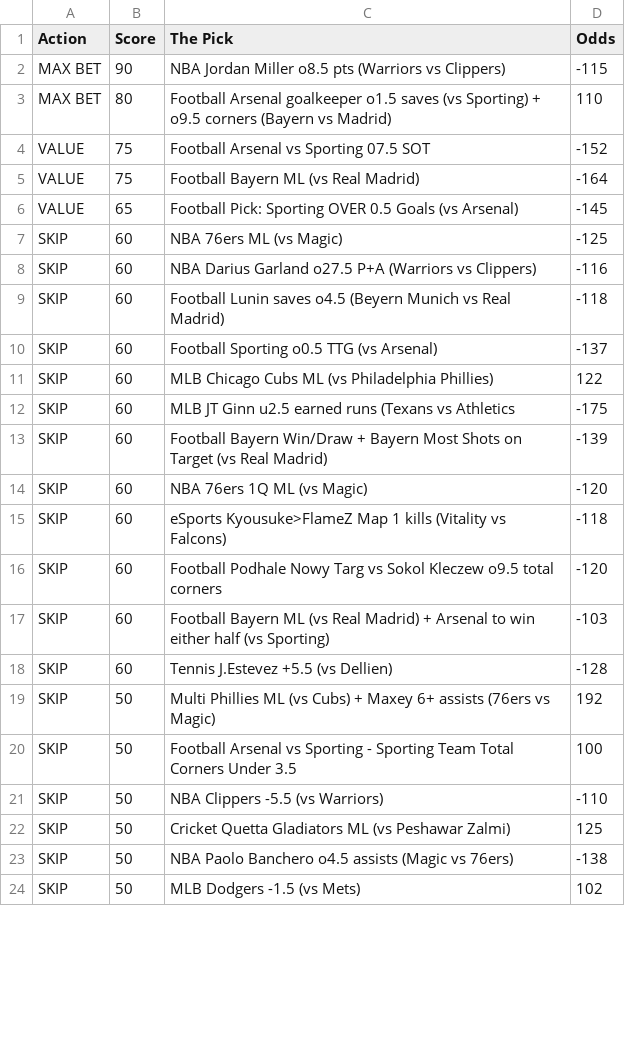
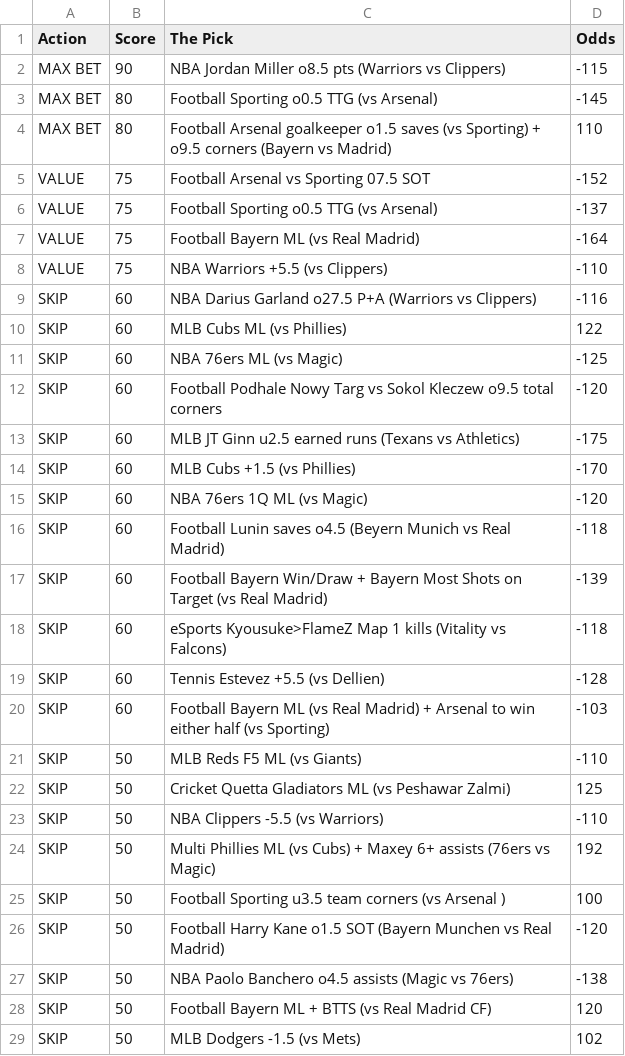
Before and after one commit to CameronBroussard6/Sports_Picks_Ranked, a CSV file: ranked_today.csv, drawn as a sheet; only a part is shown; the diff covers the shown part only.

```diff
--- a/ranked_today.csv
+++ b/ranked_today.csv
@@ -2,23 +2,28 @@ Action,Score,The Pick,Odds
 MAX BET,90,NBA Jordan Miller o8.5 pts (Warriors vs Clippers),-115
+MAX BET,80,Football Sporting o0.5 TTG (vs Arsenal),-145
 MAX BET,80,Football Arsenal goalkeeper o1.5 saves (vs Sporting) + o9.5 corners (Bayern vs Madrid),110
 VALUE,75,Football Arsenal vs Sporting 07.5 SOT,-152
+VALUE,75,Football Sporting o0.5 TTG (vs Arsenal),-137
 VALUE,75,Football Bayern ML (vs Real Madrid),-164
-VALUE,65,Football Pick: Sporting OVER 0.5 Goals (vs Arsenal),-145
+VALUE,75,NBA Warriors +5.5 (vs Clippers),-110
+SKIP,60,NBA Darius Garland o27.5 P+A (Warriors vs Clippers),-116
+SKIP,60,MLB Cubs ML (vs Phillies),122
 SKIP,60,NBA 76ers ML (vs Magic),-125
-SKIP,60,NBA Darius Garland o27.5 P+A (Warriors vs Clippers),-116
+SKIP,60,Football Podhale Nowy Targ vs Sokol Kleczew o9.5 total corners,-120
+SKIP,60,MLB JT Ginn u2.5 earned runs (Texans vs Athletics),-175
+SKIP,60,MLB Cubs +1.5 (vs Phillies),-170
+SKIP,60,NBA 76ers 1Q ML (vs Magic),-120
 SKIP,60,Football Lunin saves o4.5 (Beyern Munich vs Real Madrid),-118
-SKIP,60,Football Sporting o0.5 TTG (vs Arsenal),-137
-SKIP,60,MLB Chicago Cubs ML (vs Philadelphia Phillies),122
-SKIP,60,MLB JT Ginn u2.5 earned runs (Texans vs Athletics,-175
 SKIP,60,Football Bayern Win/Draw + Bayern Most Shots on Target (vs Real Madrid),-139
-SKIP,60,NBA 76ers 1Q ML (vs Magic),-120
 SKIP,60,eSports Kyousuke>FlameZ Map 1 kills (Vitality vs Falcons),-118
-SKIP,60,Football Podhale Nowy Targ vs Sokol Kleczew o9.5 total corners,-120
+SKIP,60,Tennis Estevez +5.5 (vs Dellien),-128
 SKIP,60,Football Bayern ML (vs Real Madrid) + Arsenal to win either half (vs Sporting),-103
-SKIP,60,Tennis J.Estevez +5.5 (vs Dellien),-128
+SKIP,50,MLB Reds F5 ML (vs Giants),-110
+SKIP,50,Cricket Quetta Gladiators ML (vs Peshawar Zalmi),125
+SKIP,50,NBA Clippers -5.5 (vs Warriors),-110
 SKIP,50,Multi Phillies ML (vs Cubs) + Maxey 6+ assists (76ers vs Magic),192
-SKIP,50,Football Arsenal vs Sporting - Sporting Team Total Corners Under 3.5,100
-SKIP,50,NBA Clippers -5.5 (vs Warriors),-110
-SKIP,50,Cricket Quetta Gladiators ML (vs Peshawar Zalmi),125
+SKIP,50,Football Sporting u3.5 team corners (vs Arsenal ),100
+SKIP,50,Football Harry Kane o1.5 SOT (Bayern Munchen vs Real Madrid),-120
 SKIP,50,NBA Paolo Banchero o4.5 assists (Magic vs 76ers),-138
+SKIP,50,Football Bayern ML + BTTS (vs Real Madrid CF),120
 SKIP,50,MLB Dodgers -1.5 (vs Mets),102
```
Also changed, not shown: 1 added row, 1 removed row and 3 edited cells elsewhere in this file.
